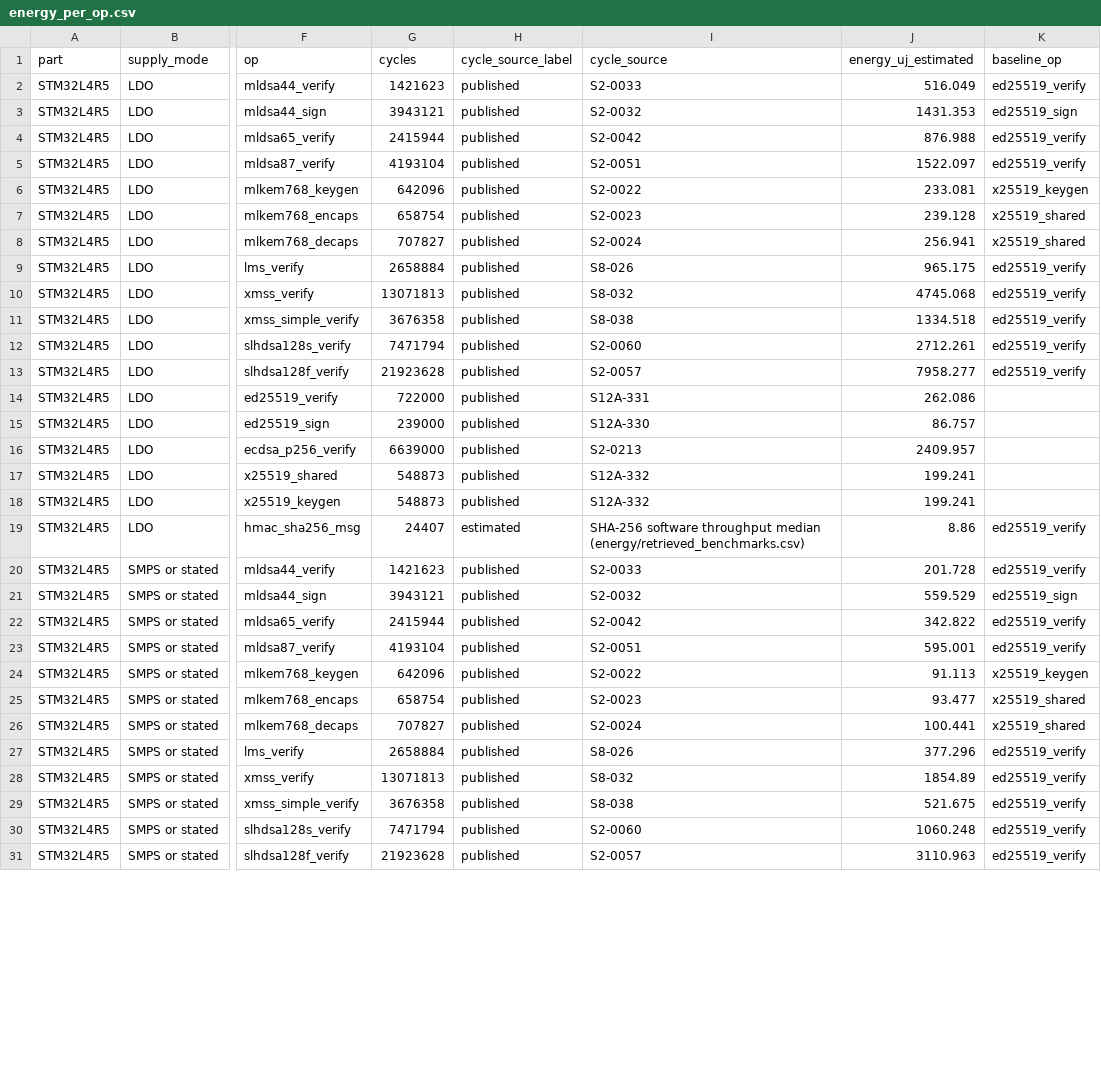
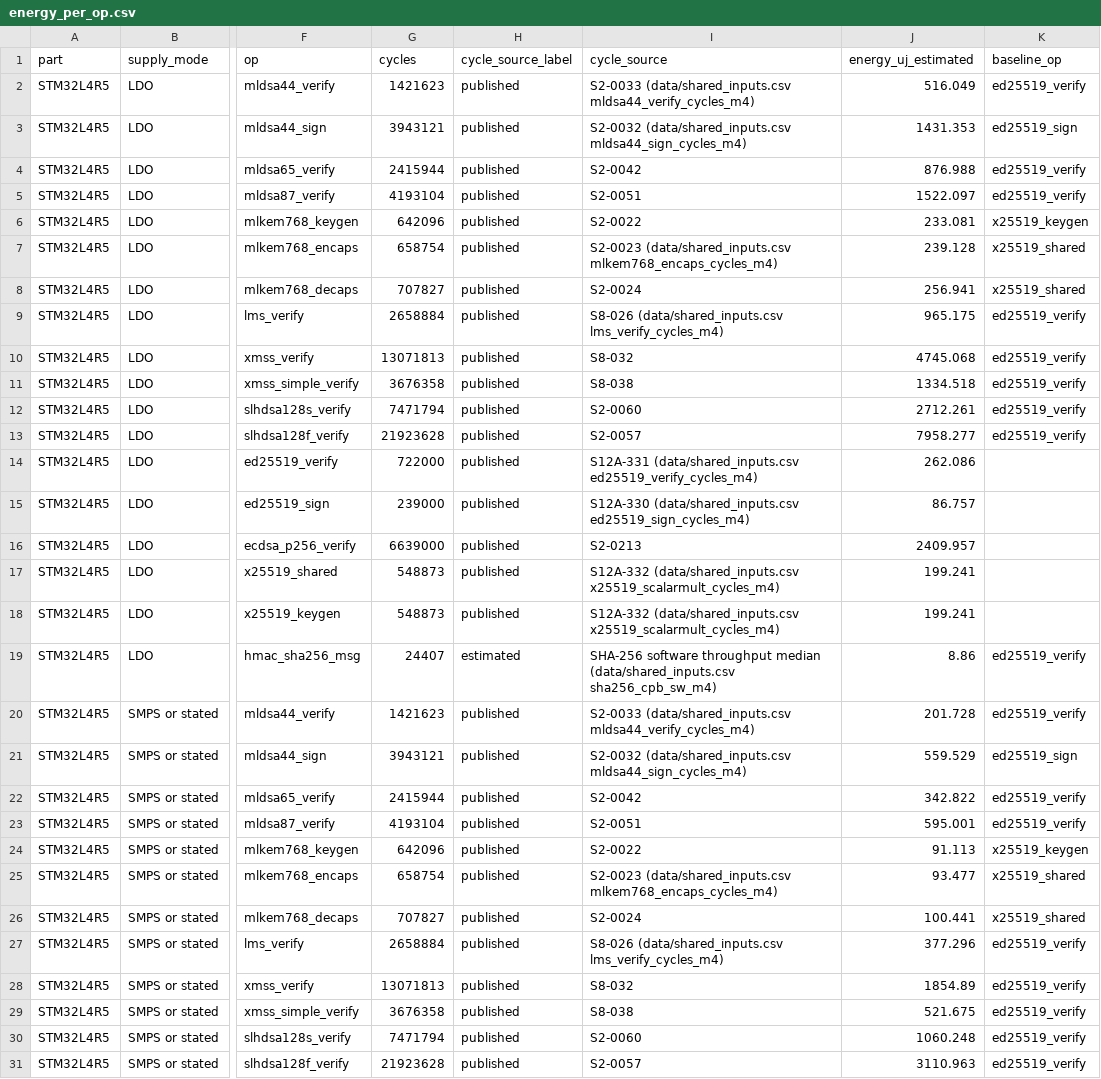
Before and after one commit to hudasol/post-quantum-security, a CSV file: energy/results/energy_per_op.csv, drawn as a sheet; only a part is shown, gaps mark what is left out; the diff covers the shown part only; the diff names each change by its address in the sheet, - before the commit and + after, or states it on an @@ line.

Commit message:
Energy study reads shared inputs and counts the handshake as the vehicle runs it; rerun

```diff
--- a/energy/results/energy_per_op.csv
+++ b/energy/results/energy_per_op.csv
-I2 (cycle_source): S2-0033
+I2 (cycle_source): S2-0033 (data/shared_inputs.csv mldsa44_verify_cycles_m4)
-I3 (cycle_source): S2-0032
+I3 (cycle_source): S2-0032 (data/shared_inputs.csv mldsa44_sign_cycles_m4)
-I7 (cycle_source): S2-0023
+I7 (cycle_source): S2-0023 (data/shared_inputs.csv mlkem768_encaps_cycles_m4)
-I9 (cycle_source): S8-026
+I9 (cycle_source): S8-026 (data/shared_inputs.csv lms_verify_cycles_m4)
-I14 (cycle_source): S12A-331
+I14 (cycle_source): S12A-331 (data/shared_inputs.csv ed25519_verify_cycles_m4)
-I15 (cycle_source): S12A-330
+I15 (cycle_source): S12A-330 (data/shared_inputs.csv ed25519_sign_cycles_m4)
-I17:I18 (cycle_source): S12A-332
+I17:I18 (cycle_source): S12A-332 (data/shared_inputs.csv x25519_scalarmult_cycles_m4)
-I19 (cycle_source): …throughput median (energy/retrieved_benchmarks.csv)
+I19 (cycle_source): …throughput median (data/shared_inputs.csv sha256_cpb_sw_m4)
-I20 (cycle_source): S2-0033
+I20 (cycle_source): S2-0033 (data/shared_inputs.csv mldsa44_verify_cycles_m4)
-I21 (cycle_source): S2-0032
+I21 (cycle_source): S2-0032 (data/shared_inputs.csv mldsa44_sign_cycles_m4)
-I25 (cycle_source): S2-0023
+I25 (cycle_source): S2-0023 (data/shared_inputs.csv mlkem768_encaps_cycles_m4)
-I27 (cycle_source): S8-026
+I27 (cycle_source): S8-026 (data/shared_inputs.csv lms_verify_cycles_m4)
```
Also changed, not shown: 53 edited cells elsewhere in this file, energy/cycle_map.csv, energy/platforms.csv, 10 other files.
